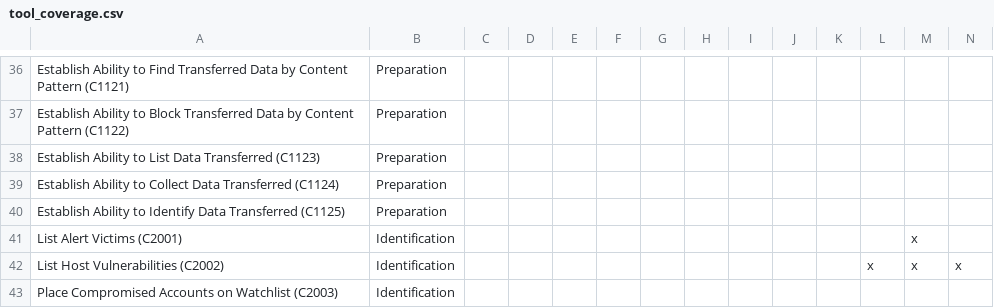
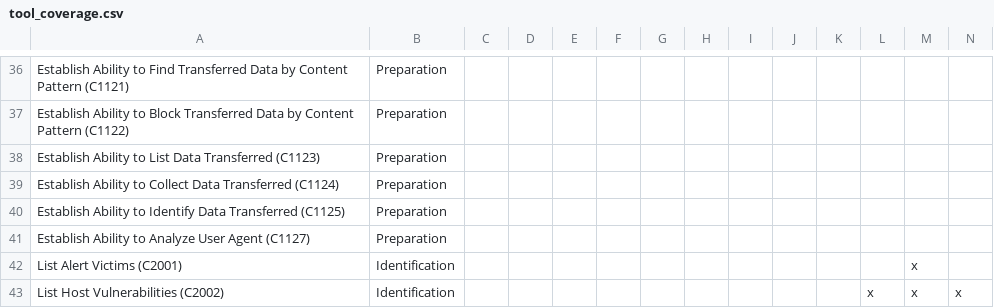
Before and after one commit to n3tsurge/aura-response, a CSV file: docs/files/tool_coverage.csv, drawn as a sheet; only a part is shown, gaps mark what is left out; the shorter side is filled out with more unchanged rows; rows hold the shown columns only; the diff names each change by its address in the sheet, - before the commit and + after, or states it on an @@ line.

```diff
--- a/docs/files/tool_coverage.csv
+++ b/docs/files/tool_coverage.csv
+row 41: Establish Ability to Analyze User Agent (C1127) | Preparation
```
Also changed, not shown: 10 other files.
